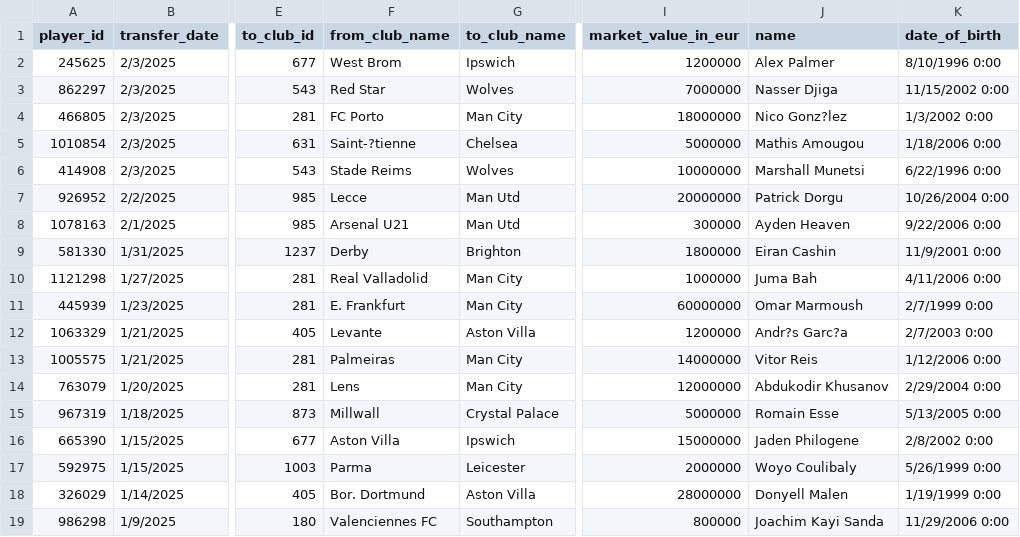
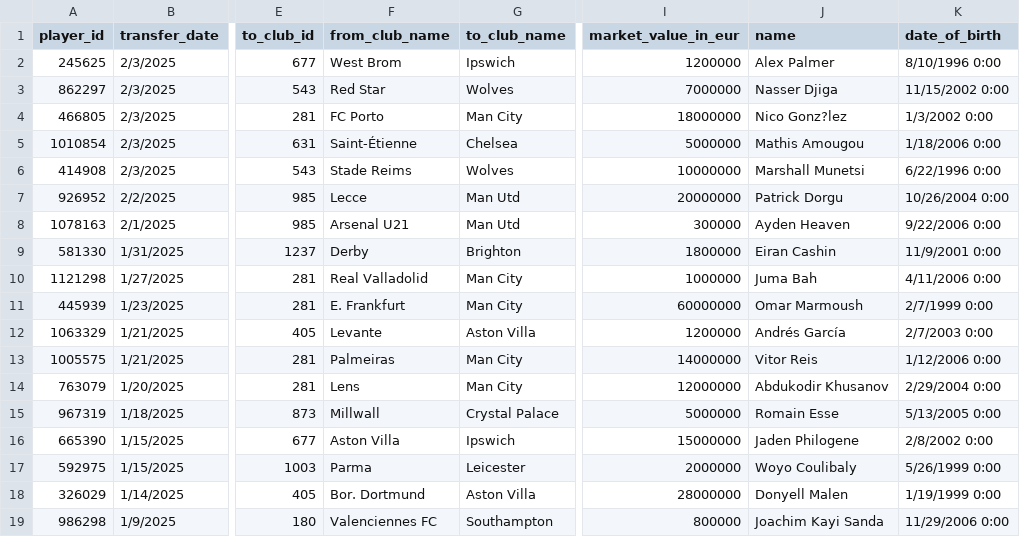
Before and after one commit to zlpkhr/pous, a CSV file: transfers.csv, drawn as a sheet; only a part is shown, gaps mark what is left out; the diff names each change by its address in the sheet, - before the commit and + after, or states it on an @@ line.

Commit message:
Fix some qm

```diff
--- a/transfers.csv
+++ b/transfers.csv
-F5 (from_club_name): Saint-?tienne
+F5 (from_club_name): Saint-Étienne
-J12 (name): Andr?s Garc?a
+J12 (name): Andrés García
```
